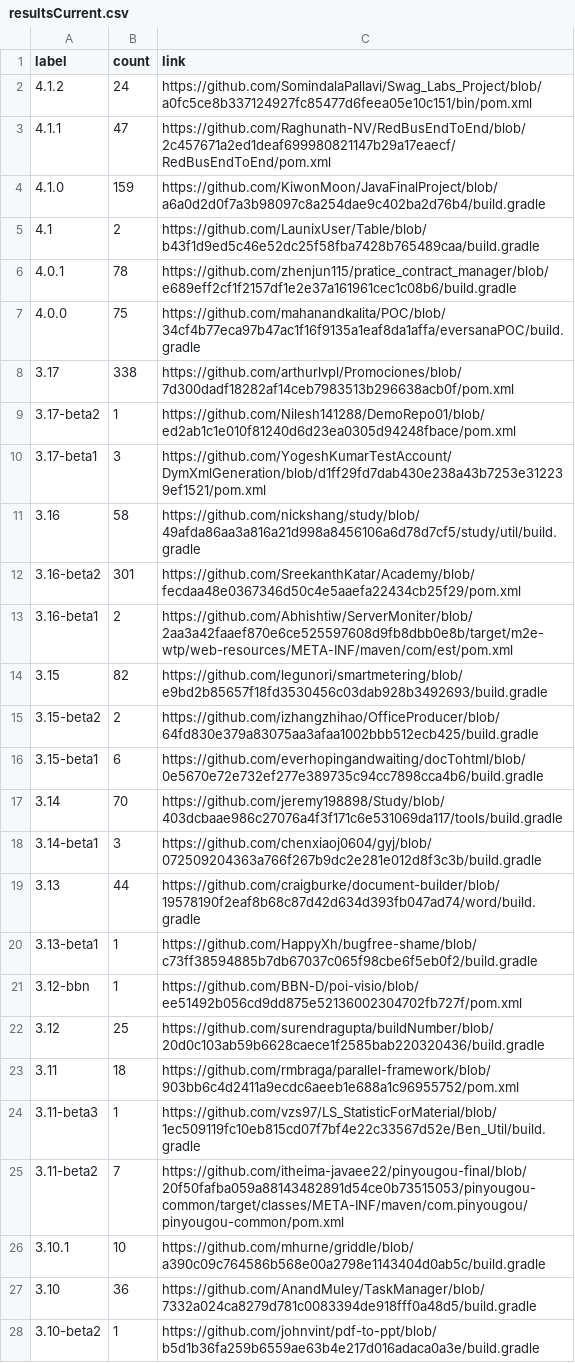
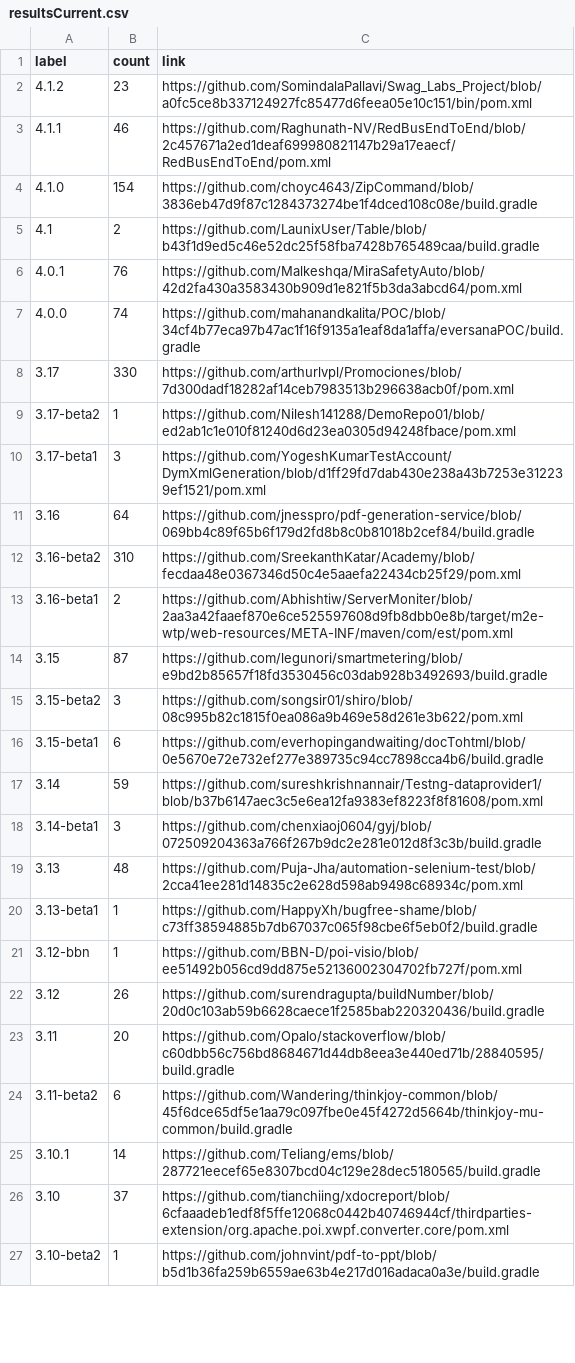
Before and after one commit to centic9/github-version-statistics, a CSV file: docs/resultsCurrent.csv, drawn as a sheet; only a part is shown; the diff covers the shown part only.

Commit message:
[ci skip] Add daily results

```diff
--- a/docs/resultsCurrent.csv
+++ b/docs/resultsCurrent.csv
@@ -1,28 +1,27 @@
 label,count,link
-4.1.2,24,https://github.com/SomindalaPallavi/Swag_Labs_Project/blob/a0fc5ce8b337124927fc85477d6feea05e10c151/bin/pom.xml
-4.1.1,47,https://github.com/Raghunath-NV/RedBusEndToEnd/blob/2c457671a2ed1deaf699980821147b29a17eaecf/RedBusEndToEnd/pom.xml
-4.1.0,159,https://github.com/KiwonMoon/JavaFinalProject/blob/a6a0d2d0f7a3b98097c8a254dae9c402ba2d76b4/build.gradle
+4.1.2,23,https://github.com/SomindalaPallavi/Swag_Labs_Project/blob/a0fc5ce8b337124927fc85477d6feea05e10c151/bin/pom.xml
+4.1.1,46,https://github.com/Raghunath-NV/RedBusEndToEnd/blob/2c457671a2ed1deaf699980821147b29a17eaecf/RedBusEndToEnd/pom.xml
+4.1.0,154,https://github.com/choyc4643/ZipCommand/blob/3836eb47d9f87c1284373274be1f4dced108c08e/build.gradle
 4.1,2,https://github.com/LaunixUser/Table/blob/b43f1d9ed5c46e52dc25f58fba7428b765489caa/build.gradle
-4.0.1,78,https://github.com/zhenjun115/pratice_contract_manager/blob/e689eff2cf1f2157df1e2e37a161961cec1c08b6/build.gradle
-4.0.0,75,https://github.com/mahanandkalita/POC/blob/34cf4b77eca97b47ac1f16f9135a1eaf8da1affa/eversanaPOC/build.gradle
-3.17,338,https://github.com/arthurlvpl/Promociones/blob/7d300dadf18282af14ceb7983513b296638acb0f/pom.xml
+4.0.1,76,https://github.com/Malkeshqa/MiraSafetyAuto/blob/42d2fa430a3583430b909d1e821f5b3da3abcd64/pom.xml
+4.0.0,74,https://github.com/mahanandkalita/POC/blob/34cf4b77eca97b47ac1f16f9135a1eaf8da1affa/eversanaPOC/build.gradle
+3.17,330,https://github.com/arthurlvpl/Promociones/blob/7d300dadf18282af14ceb7983513b296638acb0f/pom.xml
 3.17-beta2,1,https://github.com/Nilesh141288/DemoRepo01/blob/ed2ab1c1e010f81240d6d23ea0305d94248fbace/pom.xml
 3.17-beta1,3,https://github.com/YogeshKumarTestAccount/DymXmlGeneration/blob/d1ff29fd7dab430e238a43b7253e312239ef1521/pom.xml
-3.16,58,https://github.com/nickshang/study/blob/49afda86aa3a816a21d998a8456106a6d78d7cf5/study/util/build.gradle
-3.16-beta2,301,https://github.com/SreekanthKatar/Academy/blob/fecdaa48e0367346d50c4e5aaefa22434cb25f29/pom.xml
+3.16,64,https://github.com/jnesspro/pdf-generation-service/blob/069bb4c89f65b6f179d2fd8b8c0b81018b2cef84/build.gradle
+3.16-beta2,310,https://github.com/SreekanthKatar/Academy/blob/fecdaa48e0367346d50c4e5aaefa22434cb25f29/pom.xml
 3.16-beta1,2,https://github.com/Abhishtiw/ServerMoniter/blob/2aa3a42faaef870e6ce525597608d9fb8dbb0e8b/target/m2e-wtp/web-resources/META-INF/maven/com/est/pom.xml
-3.15,82,https://github.com/legunori/smartmetering/blob/e9bd2b85657f18fd3530456c03dab928b3492693/build.gradle
-3.15-beta2,2,https://github.com/izhangzhihao/OfficeProducer/blob/64fd830e379a83075aa3afaa1002bbb512ecb425/build.gradle
+3.15,87,https://github.com/legunori/smartmetering/blob/e9bd2b85657f18fd3530456c03dab928b3492693/build.gradle
+3.15-beta2,3,https://github.com/songsir01/shiro/blob/08c995b82c1815f0ea086a9b469e58d261e3b622/pom.xml
 3.15-beta1,6,https://github.com/everhopingandwaiting/docTohtml/blob/0e5670e72e732ef277e389735c94cc7898cca4b6/build.gradle
-3.14,70,https://github.com/jeremy198898/Study/blob/403dcbaae986c27076a4f3f171c6e531069da117/tools/build.gradle
+3.14,59,https://github.com/sureshkrishnannair/Testng-dataprovider1/blob/b37b6147aec3c5e6ea12fa9383ef8223f8f81608/pom.xml
 3.14-beta1,3,https://github.com/chenxiaoj0604/gyj/blob/072509204363a766f267b9dc2e281e012d8f3c3b/build.gradle
-3.13,44,https://github.com/craigburke/document-builder/blob/19578190f2eaf8b68c87d42d634d393fb047ad74/word/build.gradle
+3.13,48,https://github.com/Puja-Jha/automation-selenium-test/blob/2cca41ee281d14835c2e628d598ab9498c68934c/pom.xml
 3.13-beta1,1,https://github.com/HappyXh/bugfree-shame/blob/c73ff38594885b7db67037c065f98cbe6f5eb0f2/build.gradle
 3.12-bbn,1,https://github.com/BBN-D/poi-visio/blob/ee51492b056cd9dd875e52136002304702fb727f/pom.xml
-3.12,25,https://github.com/surendragupta/buildNumber/blob/20d0c103ab59b6628caece1f2585bab220320436/build.gradle
-3.11,18,https://github.com/rmbraga/parallel-framework/blob/903bb6c4d2411a9ecdc6aeeb1e688a1c96955752/pom.xml
-3.11-beta3,1,https://github.com/vzs97/LS_StatisticForMaterial/blob/1ec509119fc10eb815cd07f7bf4e22c33567d52e/Ben_Util/build.gradle
-3.11-beta2,7,https://github.com/itheima-javaee22/pinyougou-final/blob/20f50fafba059a88143482891d54ce0b73515053/pinyougou-common/target/classes/META-INF/maven/com.pinyougou/pinyougou-common/pom.xml
-3.10.1,10,https://github.com/mhurne/griddle/blob/a390c09c764586b568e00a2798e1143404d0ab5c/build.gradle
-3.10,36,https://github.com/AnandMuley/TaskManager/blob/7332a024ca8279d781c0083394de918fff0a48d5/build.gradle
+3.12,26,https://github.com/surendragupta/buildNumber/blob/20d0c103ab59b6628caece1f2585bab220320436/build.gradle
+3.11,20,https://github.com/Opalo/stackoverflow/blob/c60dbb56c756bd8684671d44db8eea3e440ed71b/28840595/build.gradle
+3.11-beta2,6,https://github.com/Wandering/thinkjoy-common/blob/45f6dce65df5e1aa79c097fbe0e45f4272d5664b/thinkjoy-mu-common/build.gradle
+3.10.1,14,https://github.com/Teliang/ems/blob/287721eecef65e8307bcd04c129e28dec5180565/build.gradle
+3.10,37,https://github.com/tianchiing/xdocreport/blob/6cfaaadeb1edf8f5ffe12068c0442b40746944cf/thirdparties-extension/org.apache.poi.xwpf.converter.core/pom.xml
 3.10-beta2,1,https://github.com/johnvint/pdf-to-ppt/blob/b5d1b36fa259b6559ae63b4e217d016adaca0a3e/build.gradle
```
Also changed, not shown: 2 added rows, 2 removed rows and 10 edited cells elsewhere in this file, docs/_data/versionChanges.csv, docs/resultsAll.csv, 5 other files.
